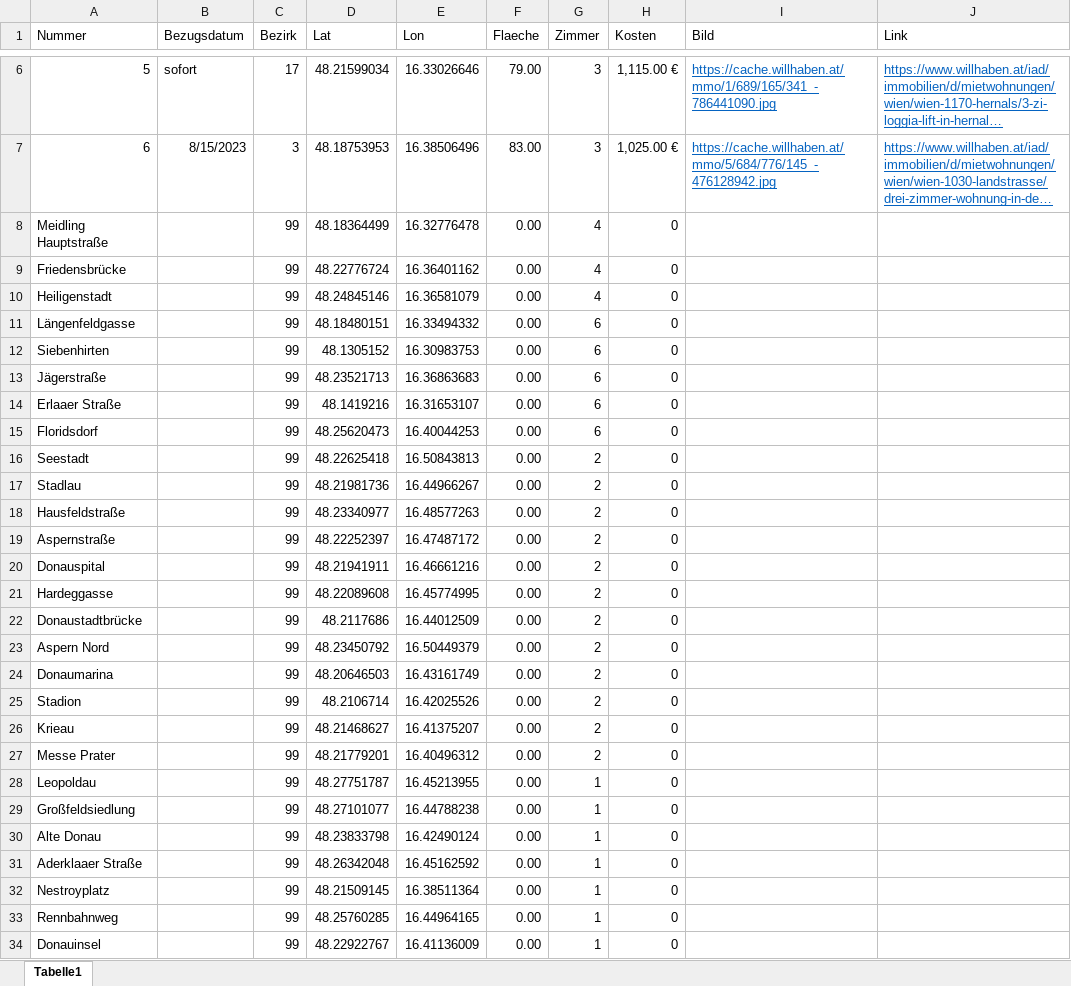
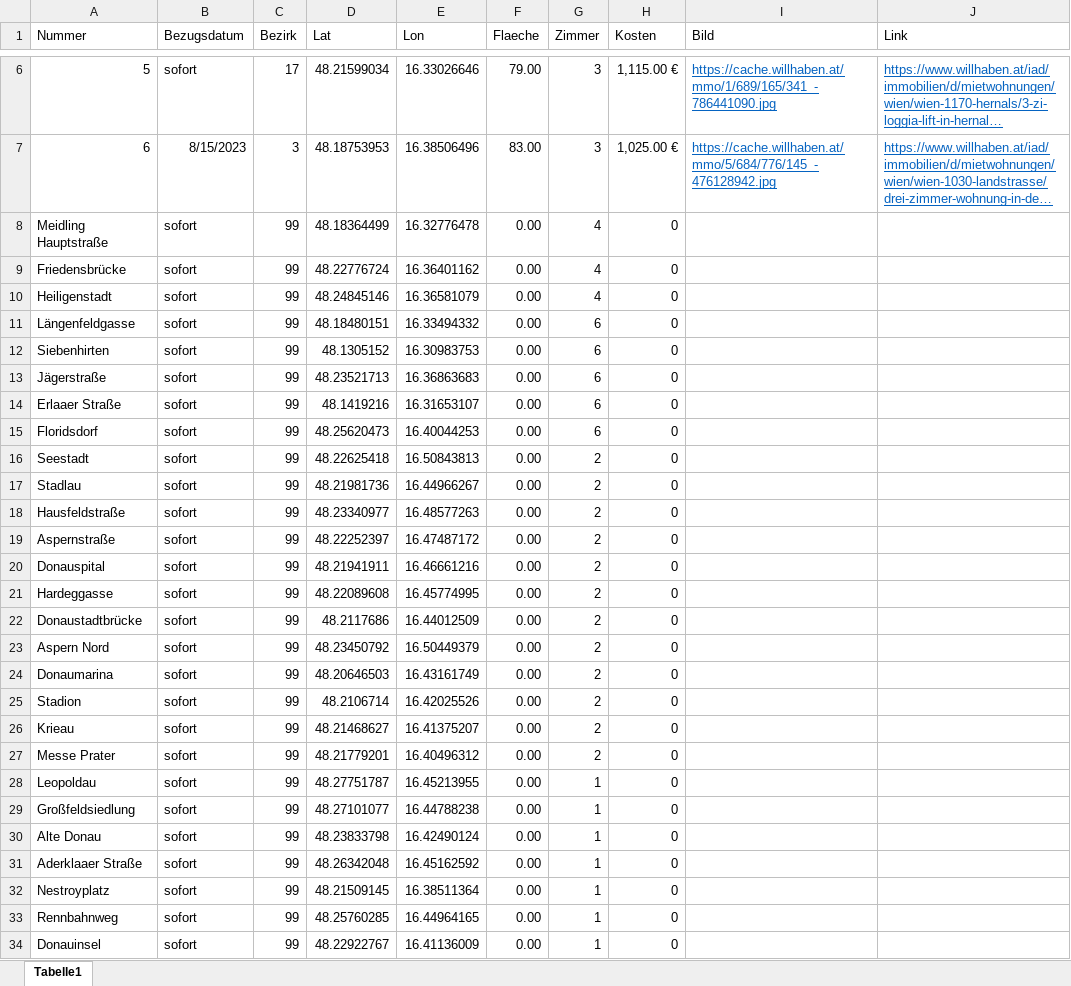
Before and after one commit to tngs31/Wohnungssuche-Alina-Timon, an Excel workbook: 230725-map.xlsx, sheet Tabelle1, drawn as a sheet; only a part is shown, gaps mark what is left out; long unchanged cells end in …; values as stored, in another font and other column widths than the file's, no borders; table styles not drawn; the diff covers the shown part only; the diff names each change by its address in the sheet, - before the commit and + after, or states it on an @@ line.

```diff
--- a/230725-map.xlsx (sheet Tabelle1)
+++ b/230725-map.xlsx (sheet Tabelle1)
-B8:B34 (Bezugsdatum): (empty)
+B8:B34 (Bezugsdatum): sofort
```
Also changed, not shown: 69 edited cells elsewhere in this sheet, 1 other file.
